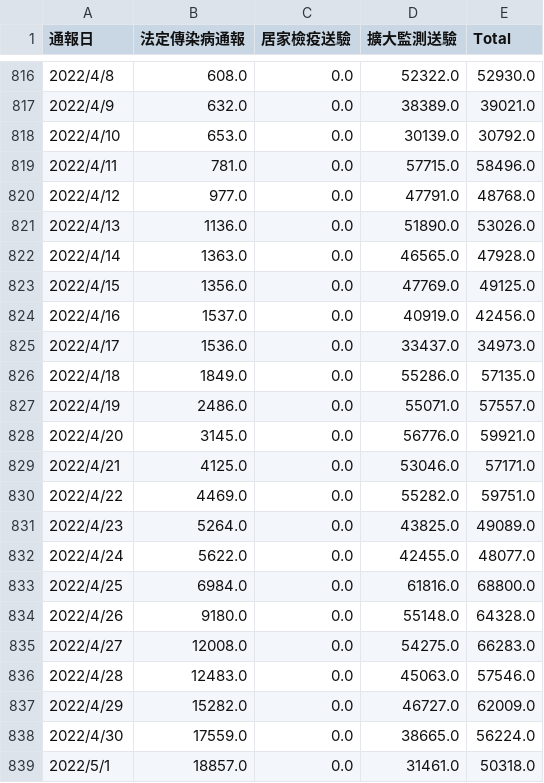
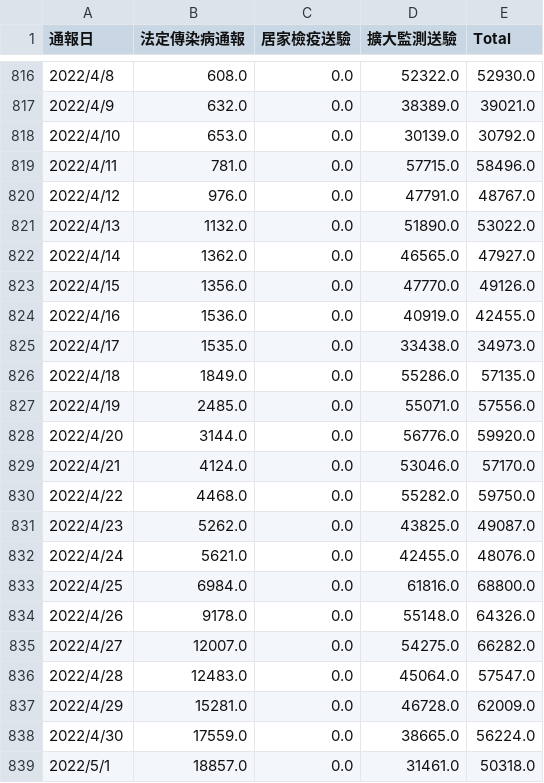
Before and after one commit to peter279k/cdc-data-mirror, a CSV file: covid19_tw_specimen.csv, drawn as a sheet; only a part is shown, gaps mark what is left out; the diff covers the shown part only.

```diff
--- a/covid19_tw_specimen.csv
+++ b/covid19_tw_specimen.csv
@@ -819,20 +819,20 @@
 2022/4/11,781.0,0.0,57715.0,58496.0
-2022/4/12,977.0,0.0,47791.0,48768.0
-2022/4/13,1136.0,0.0,51890.0,53026.0
-2022/4/14,1363.0,0.0,46565.0,47928.0
-2022/4/15,1356.0,0.0,47769.0,49125.0
-2022/4/16,1537.0,0.0,40919.0,42456.0
-2022/4/17,1536.0,0.0,33437.0,34973.0
+2022/4/12,976.0,0.0,47791.0,48767.0
+2022/4/13,1132.0,0.0,51890.0,53022.0
+2022/4/14,1362.0,0.0,46565.0,47927.0
+2022/4/15,1356.0,0.0,47770.0,49126.0
+2022/4/16,1536.0,0.0,40919.0,42455.0
+2022/4/17,1535.0,0.0,33438.0,34973.0
 2022/4/18,1849.0,0.0,55286.0,57135.0
-2022/4/19,2486.0,0.0,55071.0,57557.0
-2022/4/20,3145.0,0.0,56776.0,59921.0
-2022/4/21,4125.0,0.0,53046.0,57171.0
-2022/4/22,4469.0,0.0,55282.0,59751.0
-2022/4/23,5264.0,0.0,43825.0,49089.0
-2022/4/24,5622.0,0.0,42455.0,48077.0
+2022/4/19,2485.0,0.0,55071.0,57556.0
+2022/4/20,3144.0,0.0,56776.0,59920.0
+2022/4/21,4124.0,0.0,53046.0,57170.0
+2022/4/22,4468.0,0.0,55282.0,59750.0
+2022/4/23,5262.0,0.0,43825.0,49087.0
+2022/4/24,5621.0,0.0,42455.0,48076.0
 2022/4/25,6984.0,0.0,61816.0,68800.0
-2022/4/26,9180.0,0.0,55148.0,64328.0
-2022/4/27,12008.0,0.0,54275.0,66283.0
-2022/4/28,12483.0,0.0,45063.0,57546.0
-2022/4/29,15282.0,0.0,46727.0,62009.0
+2022/4/26,9178.0,0.0,55148.0,64326.0
+2022/4/27,12007.0,0.0,54275.0,66282.0
+2022/4/28,12483.0,0.0,45064.0,57547.0
+2022/4/29,15281.0,0.0,46728.0,62009.0
 2022/4/30,17559.0,0.0,38665.0,56224.0
```
Also changed, not shown: 81 edited cells elsewhere in this file, 3 other files.
